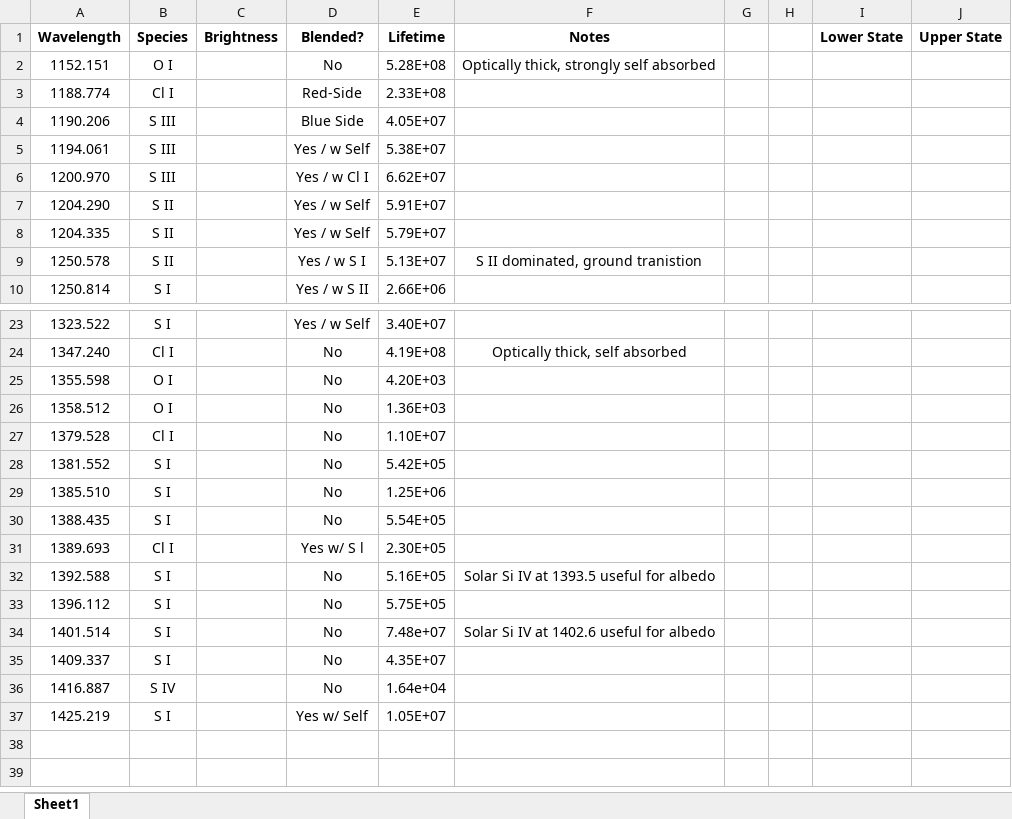
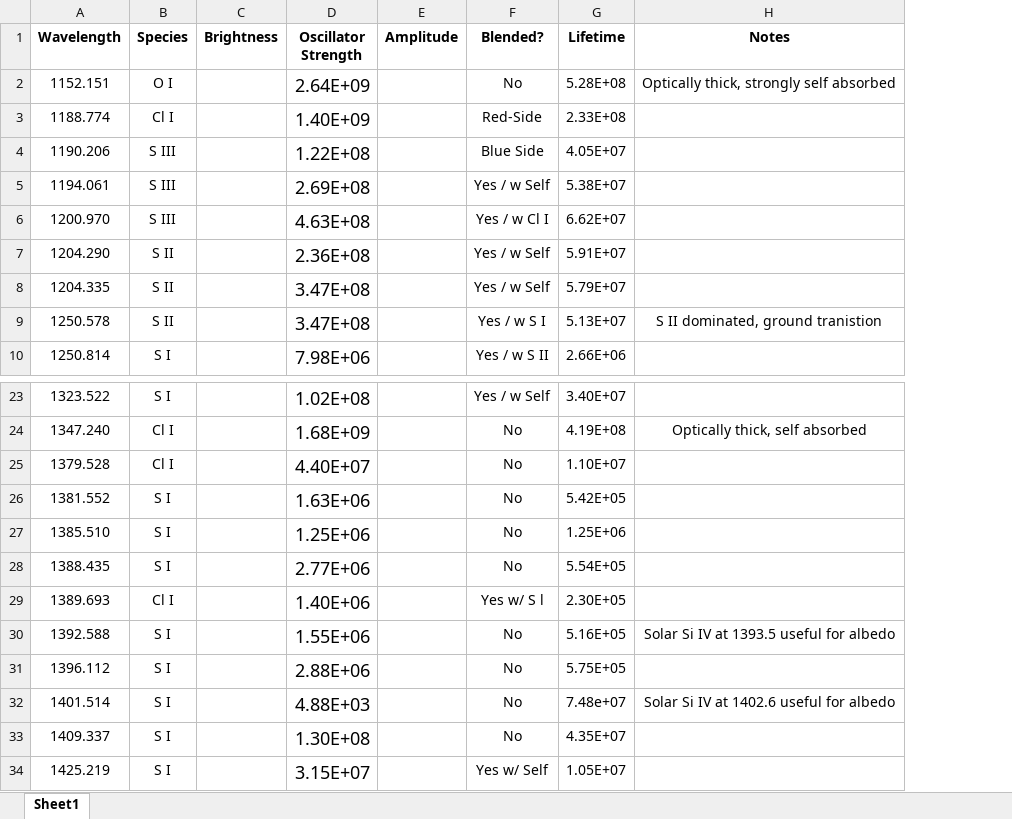
Before and after one commit to 18ganesha/io_brightness, an Excel workbook: data/bright_lines.xlsx, sheet Sheet1, drawn as a sheet; only a part is shown, gaps mark what is left out; values as stored, in another font and other column widths than the file's, no borders; removed rows and columns are numbered as before the commit, all else as after; the diff names each change by its address in the sheet, - before the commit and + after, or states it on an @@ line.

Commit message:
Added oscillator strengths for each line

```diff
--- a/data/bright_lines.xlsx (sheet Sheet1)
+++ b/data/bright_lines.xlsx (sheet Sheet1)
+column D (Oscillator Strength), rows 2-10: 2.64E+09 | 1.40E+09 | 1.22E+08 | 2.69E+08 | 4.63E+08 | 2.36E+08 | 3.47E+08 | 3.47E+08 | 7.98E+06; rows 23-34: 1.02E+08 | 1.68E+09 | 4.40E+07 | 1.63E+06 | 1.25E+06 | 2.77E+06 | 1.40E+06 | 1.55E+06 | 2.88E+06 | 4.88E+03 | 1.30E+08 | 3.15E+07
+column E (Amplitude), empty
-column G, empty
-column H, empty
-column I (Lower State), empty
-column J (Upper State), empty
-row 25: 1355.598 | O I |  | No | 4.20E+03
-row 26: 1358.512 | O I |  | No | 1.36E+03
-row 36: 1416.887 | S IV |  | No | 1.64e+04
```
Also changed, not shown: 1 other file.
